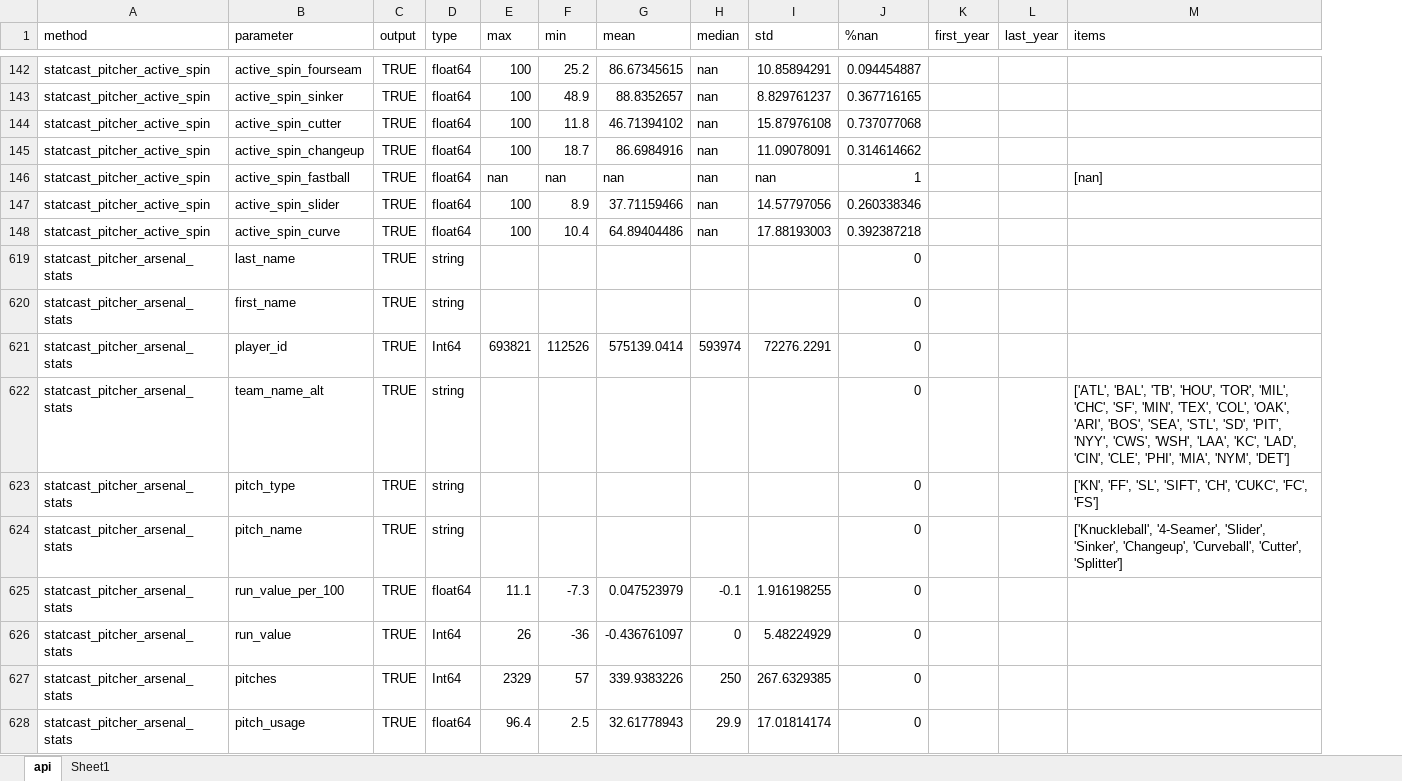
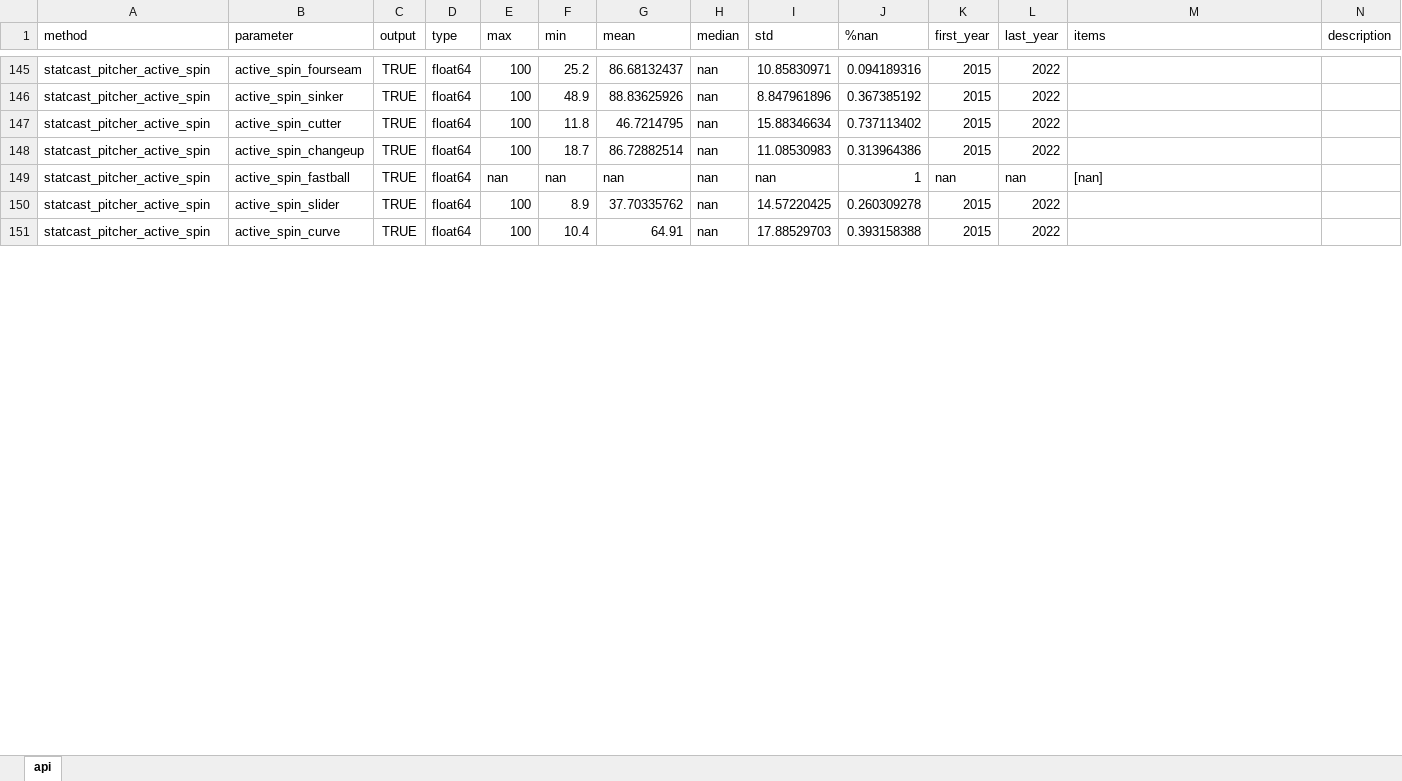
Before and after one commit to yohnk/baseball, an Excel workbook: data/csv/api.xlsx, sheet api, drawn as a sheet; only a part is shown, gaps mark what is left out; values as stored, in another font and other column widths than the file's, no borders; removed rows and columns are numbered as before the commit, all else as after; the diff covers the shown part only; the diff names each change by its address in the sheet, - before the commit and + after, or states it on an @@ line.

```diff
--- a/data/csv/api.xlsx (sheet api)
+++ b/data/csv/api.xlsx (sheet api)
-sheet tab: Sheet1
+column N (description), empty
-G145 (mean): 86.67345615
+G145 (mean): 86.68132437
-I145 (std): 10.85894291
+I145 (std): 10.85830971
-J145 (%nan): 0.094454887
+J145 (%nan): 0.094189316
-K145:K148 (first_year): (empty)
+K145:K148 (first_year): 2015
-L145:L148 (last_year): (empty)
+L145:L148 (last_year): 2022
-G146 (mean): 88.8352657
+G146 (mean): 88.83625926
-I146 (std): 8.829761237
+I146 (std): 8.847961896
-J146 (%nan): 0.367716165
+J146 (%nan): 0.367385192
-G147 (mean): 46.71394102
+G147 (mean): 46.7214795
-I147 (std): 15.87976108
+I147 (std): 15.88346634
-J147 (%nan): 0.737077068
+J147 (%nan): 0.737113402
-G148 (mean): 86.6984916
+G148 (mean): 86.72882514
-I148 (std): 11.09078091
+I148 (std): 11.08530983
-J148 (%nan): 0.314614662
+J148 (%nan): 0.313964386
-K149 (first_year): (empty)
+K149 (first_year): nan
-L149 (last_year): (empty)
+L149 (last_year): nan
-G150 (mean): 37.71159466
+G150 (mean): 37.70335762
-I150 (std): 14.57797056
+I150 (std): 14.57220425
-J150 (%nan): 0.260338346
+J150 (%nan): 0.260309278
-K150:K151 (first_year): (empty)
+K150:K151 (first_year): 2015
-L150:L151 (last_year): (empty)
+L150:L151 (last_year): 2022
-G151 (mean): 64.89404486
+G151 (mean): 64.91
-I151 (std): 17.88193003
+I151 (std): 17.88529703
-J151 (%nan): 0.392387218
+J151 (%nan): 0.393158388
-row 619: statcast_pitcher_arsenal_stats | last_name | TRUE | string |  |  |  |  |  | 0
-row 620: statcast_pitcher_arsenal_stats | first_name | TRUE | string |  |  |  |  |  | 0
-row 621: statcast_pitcher_arsenal_stats | player_id | TRUE | Int64 | 693821 | 112526 | 575139.0414 | 593974 | 72276.2291 | 0
-row 622: statcast_pitcher_arsenal_stats | team_name_alt | TRUE | string |  |  |  |  |  | 0 |  |  | ['ATL', 'BAL', 'TB', 'HOU', 'TOR', 'MIL', 'CHC', 'SF', 'MIN', 'TEX', 'COL', 'OAK', 'ARI', 'BOS', 'SEA', 'STL', 'SD', 'PIT', 'NYY', 'CWS', 'WSH', 'LAA', 'KC', 'LAD', 'CIN', 'CLE', 'PHI', 'MIA', 'NYM', 'DET']
-row 623: statcast_pitcher_arsenal_stats | pitch_type | TRUE | string |  |  |  |  |  | 0 |  |  | ['KN', 'FF', 'SL', 'SIFT', 'CH', 'CUKC', 'FC', 'FS']
-row 624: statcast_pitcher_arsenal_stats | pitch_name | TRUE | string |  |  |  |  |  | 0 |  |  | ['Knuckleball', '4-Seamer', 'Slider', 'Sinker', 'Changeup', 'Curveball', 'Cutter', 'Splitter']
-row 625: statcast_pitcher_arsenal_stats | run_value_per_100 | TRUE | float64 | 11.1 | -7.3 | 0.047523979 | -0.1 | 1.916198255 | 0
-row 626: statcast_pitcher_arsenal_stats | run_value | TRUE | Int64 | 26 | -36 | -0.436761097 | 0 | 5.48224929 | 0
-row 627: statcast_pitcher_arsenal_stats | pitches | TRUE | Int64 | 2329 | 57 | 339.9383226 | 250 | 267.6329385 | 0
-row 628: statcast_pitcher_arsenal_stats | pitch_usage | TRUE | float64 | 96.4 | 2.5 | 32.61778943 | 29.9 | 17.01814174 | 0
```
Also changed, not shown: 3 added rows, 14 removed rows, 43 hidden or unhidden rows and 4 edited cells elsewhere in this sheet, hidden cells, 12 other files.
